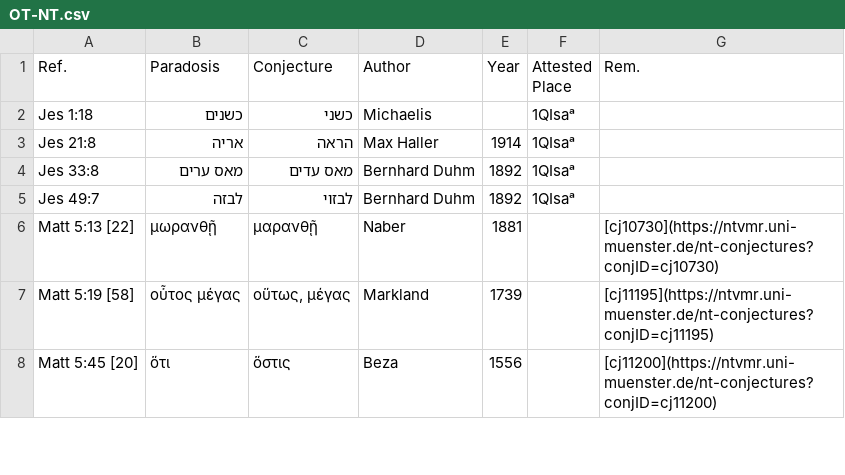
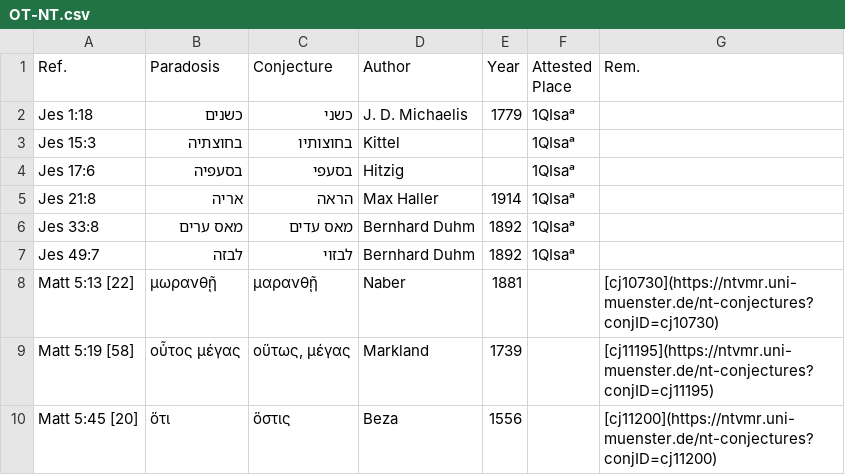
Before and after one commit to tkb-github/attested-conjectures, a CSV file: OT-NT.csv, drawn as a sheet; only a part is shown.

Commit message:
Update OT-NT.csv

```diff
--- a/OT-NT.csv
+++ b/OT-NT.csv
@@ -1,3 +1,5 @@
 Ref.,Paradosis,Conjecture,Author,Year,Attested Place,Rem.
-Jes 1:18,כשנים,כשני,Michaelis,,1QIsaᵃ,
+Jes 1:18,כשנים,כשני,J. D. Michaelis,1779,1QIsaᵃ,
+Jes 15:3,בחוצתיה,בחוצותיו,Kittel,,1QIsaᵃ,
+Jes 17:6,בסעפיה,בסעפי,Hitzig,,1QIsaᵃ,
 Jes 21:8,אריה,הראה,Max Haller,1914,1QIsaᵃ,
```
